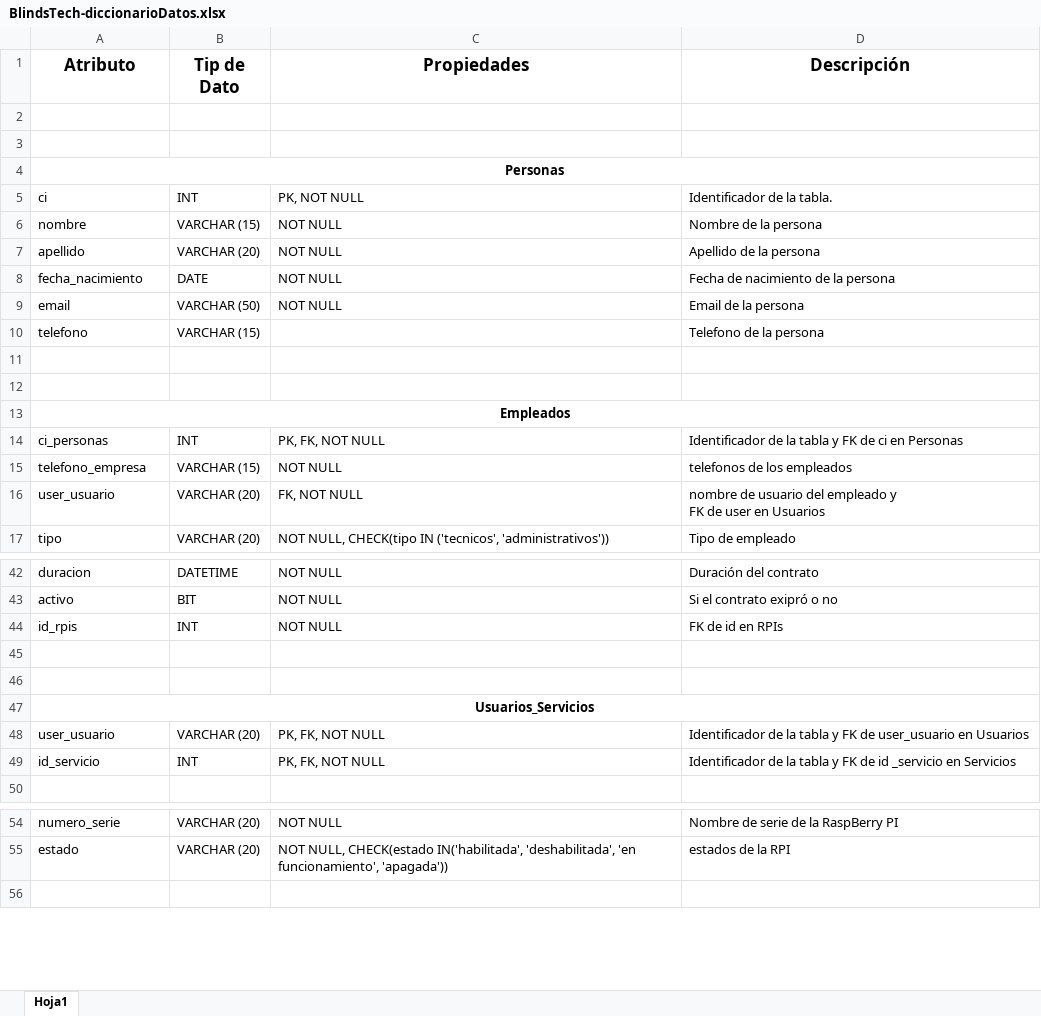
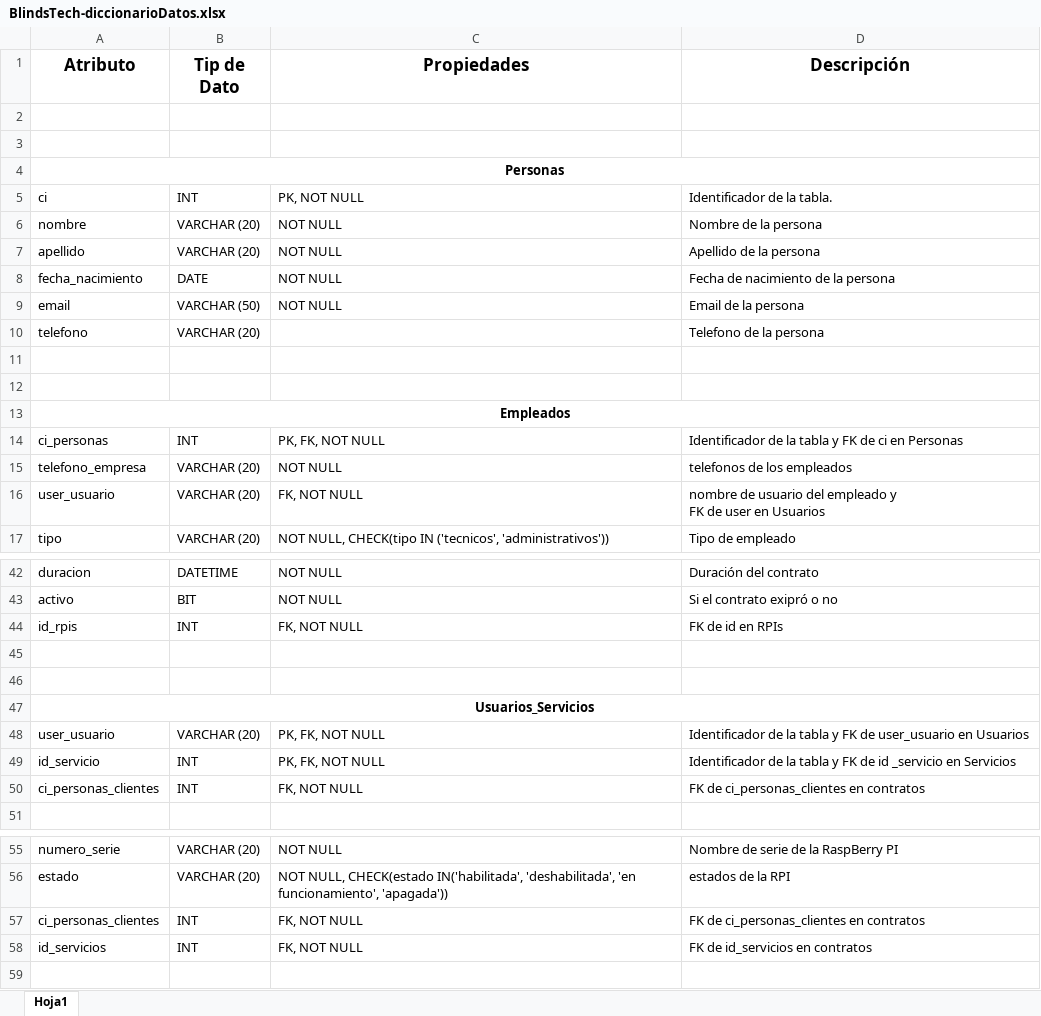
Before and after one commit to Dario-Martinez/BlindsTech, an Excel workbook: ProyectoMaterias/Base de Datos/CorreccionesBD/BlindsTech-diccionarioDatos.xlsx, sheet Hoja1, drawn as a sheet; only a part is shown, gaps mark what is left out; values as stored, in another font and other column widths than the file's, no borders; the diff names each change by its address in the sheet, - before the commit and + after, or states it on an @@ line.

```diff
--- a/ProyectoMaterias/Base de Datos/CorreccionesBD/BlindsTech-diccionarioDatos.xlsx (sheet Hoja1)
+++ b/ProyectoMaterias/Base de Datos/CorreccionesBD/BlindsTech-diccionarioDatos.xlsx (sheet Hoja1)
-B6 (Tip de Dato): VARCHAR (15)
+B6 (Tip de Dato): VARCHAR (20)
-B10 (Tip de Dato): VARCHAR (15)
+B10 (Tip de Dato): VARCHAR (20)
-B15 (Tip de Dato): VARCHAR (15)
+B15 (Tip de Dato): VARCHAR (20)
-C44 (Propiedades): NOT NULL
+C44 (Propiedades): FK, NOT NULL
+row 50: ci_personas_clientes | INT | FK, NOT NULL | FK de ci_personas_clientes en contratos
+row 57: ci_personas_clientes | INT | FK, NOT NULL | FK de ci_personas_clientes en contratos
+row 58: id_servicios | INT | FK, NOT NULL | FK de id_servicios en contratos
```
Also changed, not shown: 2 other files.
